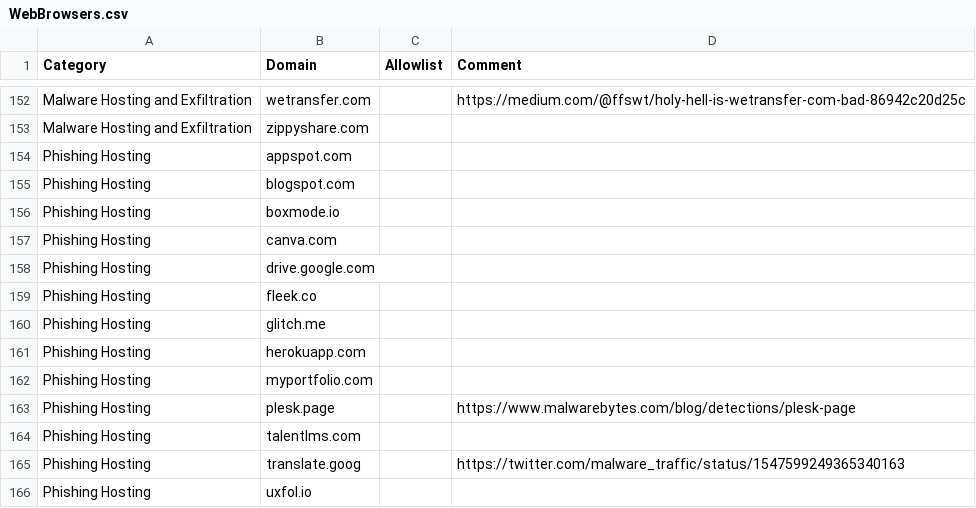
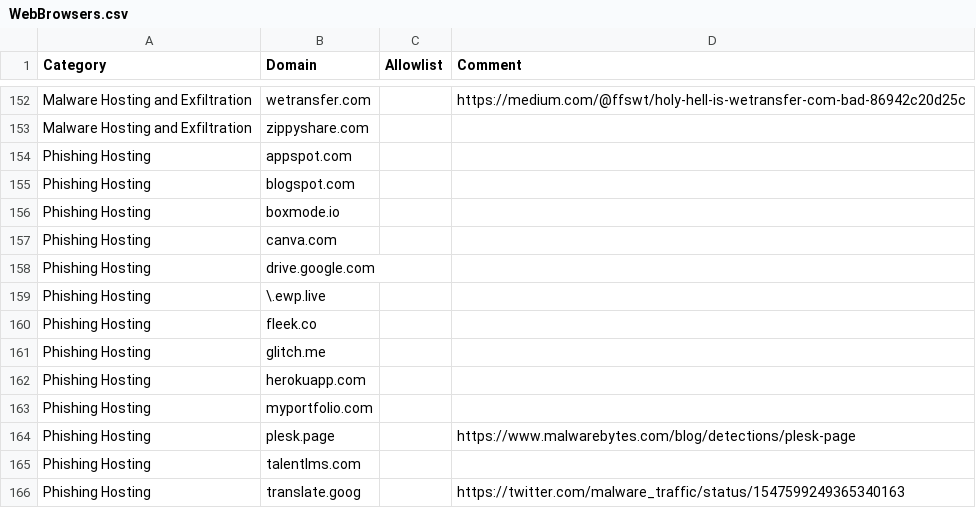
Before and after one commit to svch0stz/velociraptor-detections, a CSV file: WebBrowsers.csv, drawn as a sheet; only a part is shown, gaps mark what is left out; the shorter side is filled out with more unchanged rows.

Commit message:
Update WebBrowsers.csv

```diff
--- a/WebBrowsers.csv
+++ b/WebBrowsers.csv
@@ -158,2 +158,3 @@ Phishing Hosting,canva.com,,
 Phishing Hosting,drive.google.com,,
+Phishing Hosting,\.ewp.live,,
 Phishing Hosting,fleek.co,,
```
